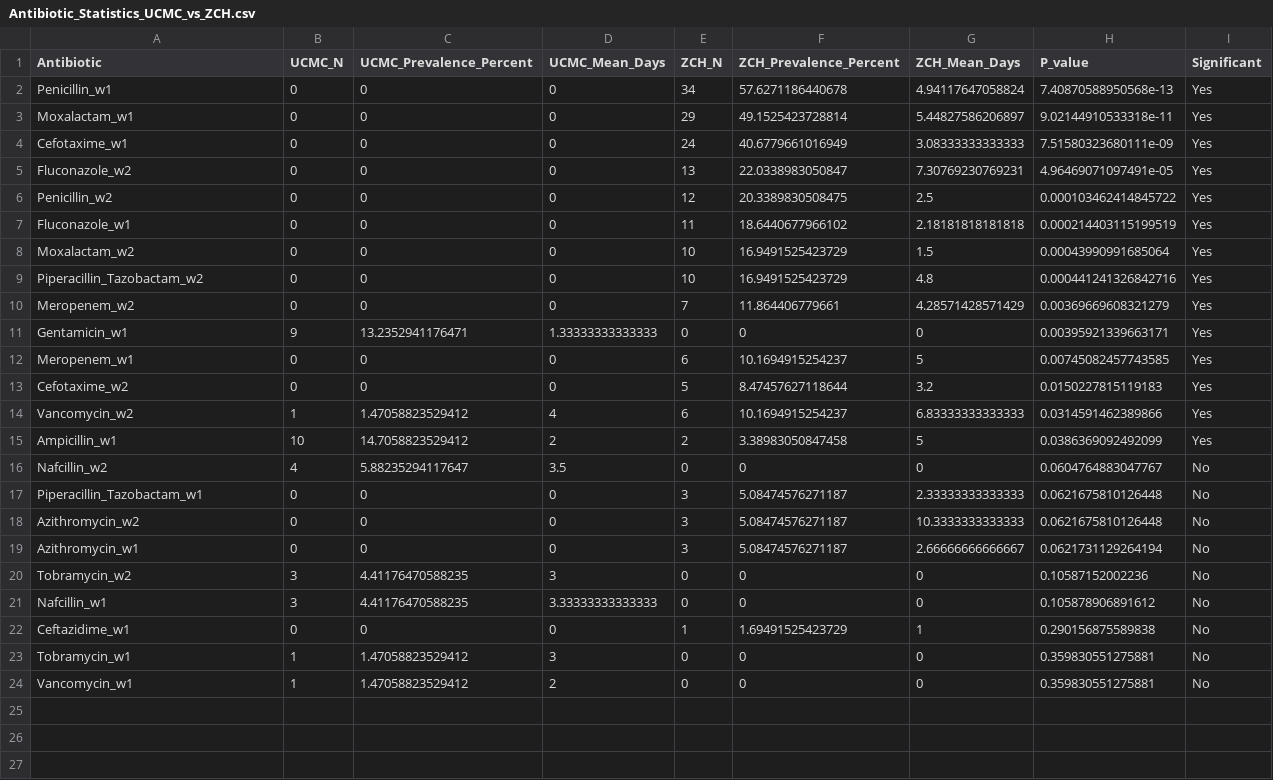
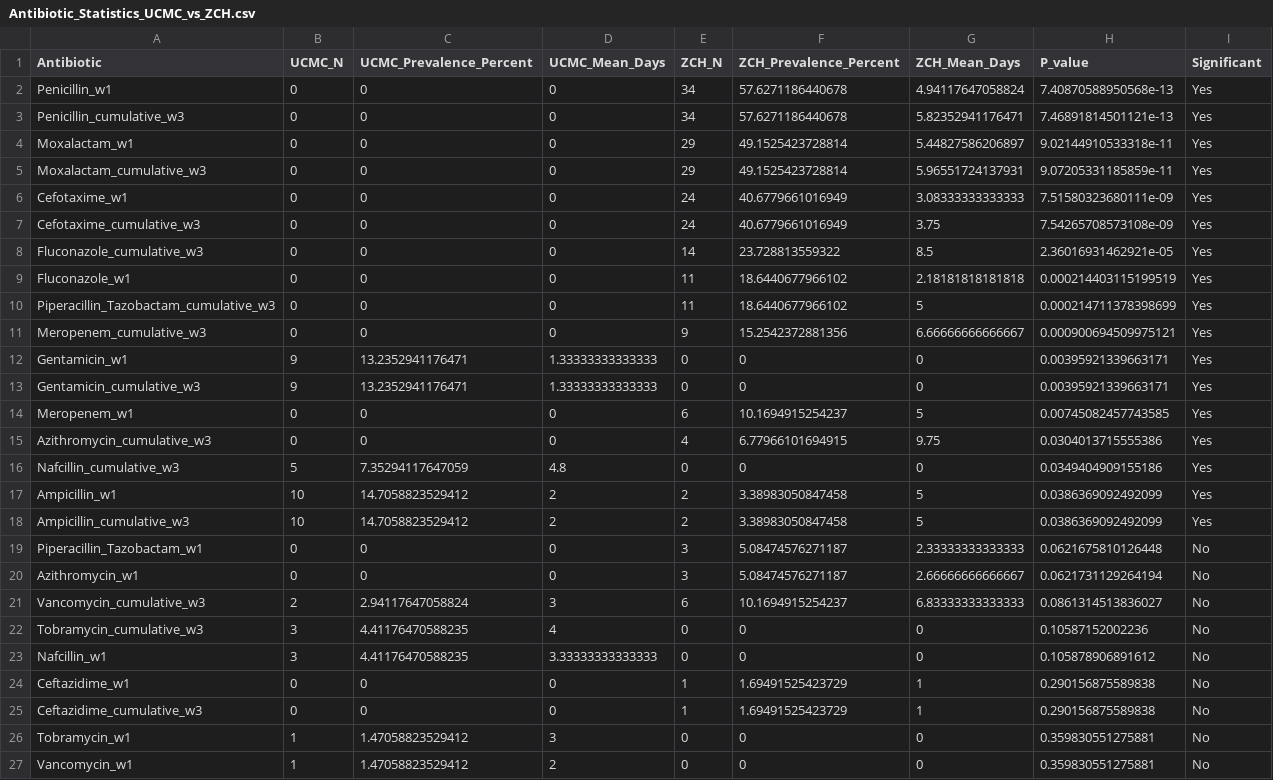
Before and after one commit to haslamdb/ZCH_UCMC_Manuscript, a CSV file: revision_figures/Antibiotic_Statistics_UCMC_vs_ZCH.csv, drawn as a sheet.

```diff
--- a/revision_figures/Antibiotic_Statistics_UCMC_vs_ZCH.csv
+++ b/revision_figures/Antibiotic_Statistics_UCMC_vs_ZCH.csv
@@ -2,22 +2,25 @@
 "Penicillin_w1",0,0,0,34,57.6271186440678,4.94117647058824,7.40870588950568e-13,"Yes"
+"Penicillin_cumulative_w3",0,0,0,34,57.6271186440678,5.82352941176471,7.46891814501121e-13,"Yes"
 "Moxalactam_w1",0,0,0,29,49.1525423728814,5.44827586206897,9.02144910533318e-11,"Yes"
+"Moxalactam_cumulative_w3",0,0,0,29,49.1525423728814,5.96551724137931,9.07205331185859e-11,"Yes"
 "Cefotaxime_w1",0,0,0,24,40.6779661016949,3.08333333333333,7.51580323680111e-09,"Yes"
-"Fluconazole_w2",0,0,0,13,22.0338983050847,7.30769230769231,4.96469071097491e-05,"Yes"
-"Penicillin_w2",0,0,0,12,20.3389830508475,2.5,0.000103462414845722,"Yes"
+"Cefotaxime_cumulative_w3",0,0,0,24,40.6779661016949,3.75,7.54265708573108e-09,"Yes"
+"Fluconazole_cumulative_w3",0,0,0,14,23.728813559322,8.5,2.36016931462921e-05,"Yes"
 "Fluconazole_w1",0,0,0,11,18.6440677966102,2.18181818181818,0.000214403115199519,"Yes"
-"Moxalactam_w2",0,0,0,10,16.9491525423729,1.5,0.00043990991685064,"Yes"
-"Piperacillin_Tazobactam_w2",0,0,0,10,16.9491525423729,4.8,0.000441241326842716,"Yes"
-"Meropenem_w2",0,0,0,7,11.864406779661,4.28571428571429,0.00369669608321279,"Yes"
+"Piperacillin_Tazobactam_cumulative_w3",0,0,0,11,18.6440677966102,5,0.000214711378398699,"Yes"
+"Meropenem_cumulative_w3",0,0,0,9,15.2542372881356,6.66666666666667,0.000900694509975121,"Yes"
 "Gentamicin_w1",9,13.2352941176471,1.33333333333333,0,0,0,0.00395921339663171,"Yes"
+"Gentamicin_cumulative_w3",9,13.2352941176471,1.33333333333333,0,0,0,0.00395921339663171,"Yes"
 "Meropenem_w1",0,0,0,6,10.1694915254237,5,0.00745082457743585,"Yes"
-"Cefotaxime_w2",0,0,0,5,8.47457627118644,3.2,0.0150227815119183,"Yes"
-"Vancomycin_w2",1,1.47058823529412,4,6,10.1694915254237,6.83333333333333,0.0314591462389866,"Yes"
+"Azithromycin_cumulative_w3",0,0,0,4,6.77966101694915,9.75,0.0304013715555386,"Yes"
+"Nafcillin_cumulative_w3",5,7.35294117647059,4.8,0,0,0,0.0349404909155186,"Yes"
 "Ampicillin_w1",10,14.7058823529412,2,2,3.38983050847458,5,0.0386369092492099,"Yes"
-"Nafcillin_w2",4,5.88235294117647,3.5,0,0,0,0.0604764883047767,"No"
+"Ampicillin_cumulative_w3",10,14.7058823529412,2,2,3.38983050847458,5,0.0386369092492099,"Yes"
 "Piperacillin_Tazobactam_w1",0,0,0,3,5.08474576271187,2.33333333333333,0.0621675810126448,"No"
-"Azithromycin_w2",0,0,0,3,5.08474576271187,10.3333333333333,0.0621675810126448,"No"
 "Azithromycin_w1",0,0,0,3,5.08474576271187,2.66666666666667,0.0621731129264194,"No"
-"Tobramycin_w2",3,4.41176470588235,3,0,0,0,0.10587152002236,"No"
+"Vancomycin_cumulative_w3",2,2.94117647058824,3,6,10.1694915254237,6.83333333333333,0.0861314513836027,"No"
+"Tobramycin_cumulative_w3",3,4.41176470588235,4,0,0,0,0.10587152002236,"No"
 "Nafcillin_w1",3,4.41176470588235,3.33333333333333,0,0,0,0.105878906891612,"No"
 "Ceftazidime_w1",0,0,0,1,1.69491525423729,1,0.290156875589838,"No"
+"Ceftazidime_cumulative_w3",0,0,0,1,1.69491525423729,1,0.290156875589838,"No"
 "Tobramycin_w1",1,1.47058823529412,3,0,0,0,0.359830551275881,"No"
```
Also changed, not shown: 3 other files.
